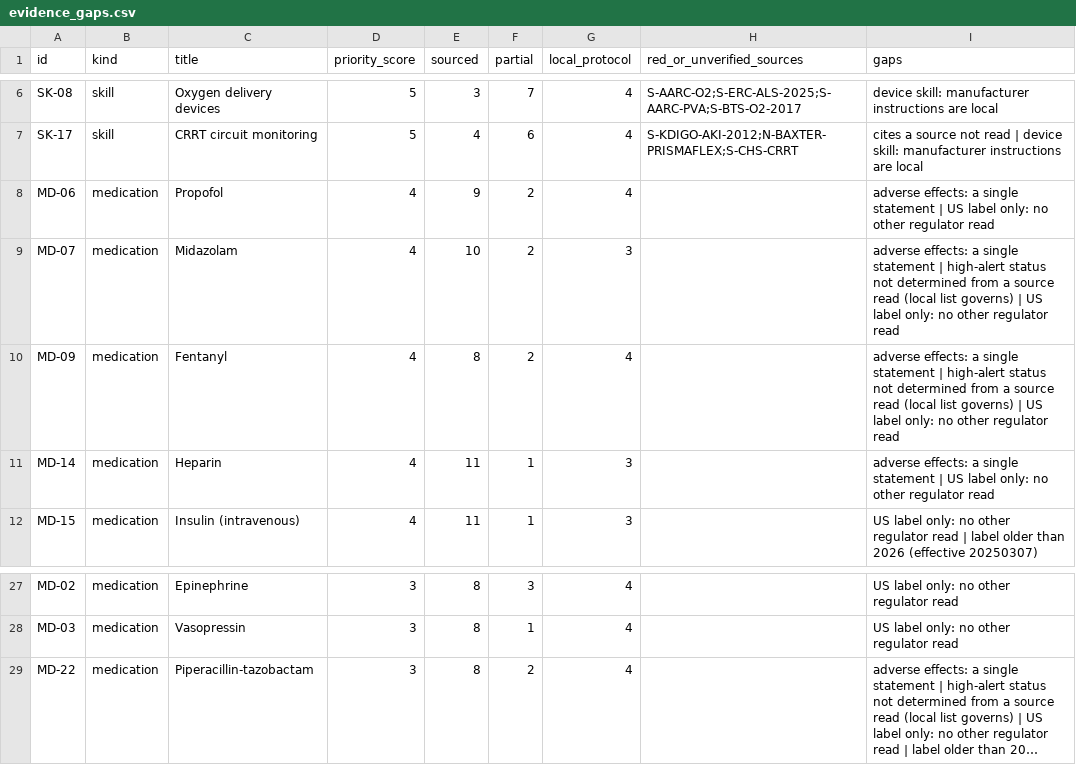
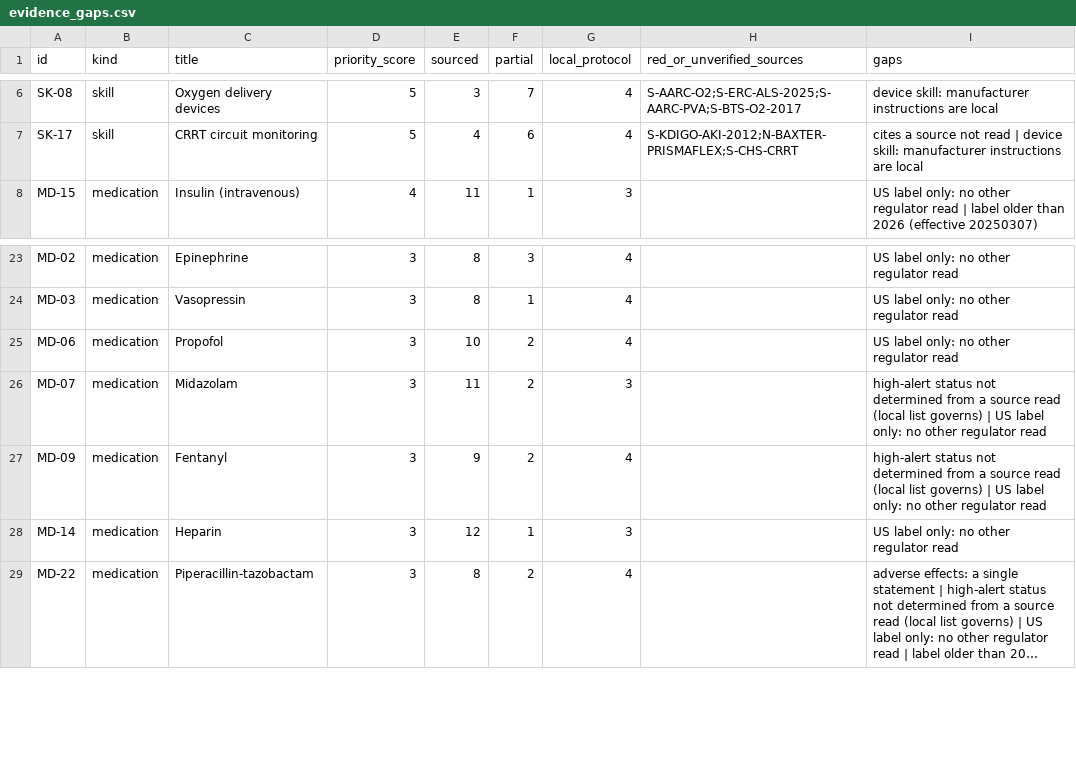
Before and after one commit to Awzy9/icu-nursing, a CSV file: docs/phase14/evidence_gaps.csv, drawn as a sheet; only a part is shown, gaps mark what is left out; long unchanged cells end in …; removed rows and columns are numbered as before the commit, all else as after; the diff names each change by its address in the sheet, - before the commit and + after, or states it on an @@ line.

```diff
--- a/docs/phase14/evidence_gaps.csv
+++ b/docs/phase14/evidence_gaps.csv
-row 8: MD-06 | medication | Propofol | 4 | 9 | 2 | 4 |  | adverse effects: a single statement | US label only: no other regulator read
-row 9: MD-07 | medication | Midazolam | 4 | 10 | 2 | 3 |  | adverse effects: a single statement | high-alert status not determined from a source read (local list governs) | US label only: no other regulator read
-row 10: MD-09 | medication | Fentanyl | 4 | 8 | 2 | 4 |  | adverse effects: a single statement | high-alert status not determined from a source read (local list governs) | US label only: no other regulator read
-row 11: MD-14 | medication | Heparin | 4 | 11 | 1 | 3 |  | adverse effects: a single statement | US label only: no other regulator read
+row 25: MD-06 | medication | Propofol | 3 | 10 | 2 | 4 |  | US label only: no other regulator read
+row 26: MD-07 | medication | Midazolam | 3 | 11 | 2 | 3 |  | high-alert status not determined from a source read (local list governs) | US label only: no other regulator read
+row 27: MD-09 | medication | Fentanyl | 3 | 9 | 2 | 4 |  | high-alert status not determined from a source read (local list governs) | US label only: no other regulator read
+row 28: MD-14 | medication | Heparin | 3 | 12 | 1 | 3 |  | US label only: no other regulator read
```
Also changed, not shown: 7 other files.
